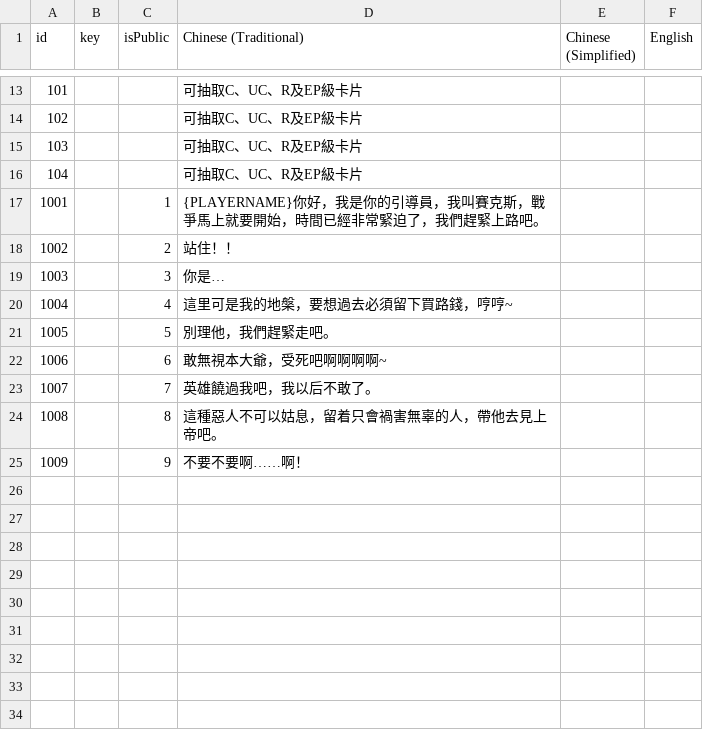
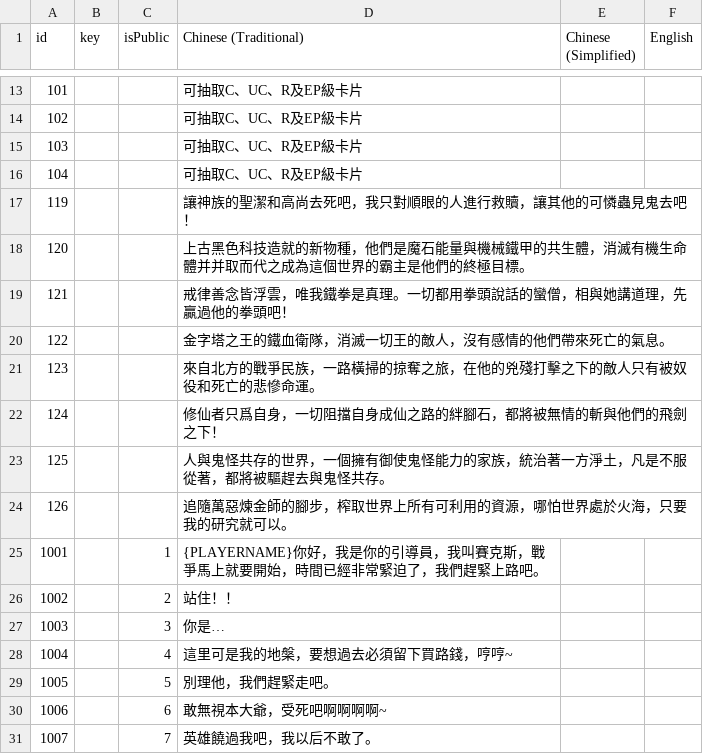
Before and after one commit to henyouqian/cdgm, a CSV file: data/localization.csv, drawn as a sheet; only a part is shown, gaps mark what is left out; the shorter side is filled out with more unchanged rows.

```diff
--- a/data/localization.csv
+++ b/data/localization.csv
@@ -16,2 +16,10 @@ id,key,isPublic,Chinese (Traditional),Chinese (Simplified),English
 104,,,可抽取C、UC、R及EP級卡片,,
+119,,,讓神族的聖潔和高尚去死吧，我只對順眼的人進行救贖，讓其他的可憐蟲見鬼去吧！,,
+120,,,上古黑色科技造就的新物種，他們是魔石能量與機械鐵甲的共生體，消滅有機生命體并并取而代之成為這個世界的霸主是他們的終極目標。,,
+121,,,戒律善念皆浮雲，唯我鐵拳是真理。一切都用拳頭說話的蠻僧，相與她講道理，先贏過他的拳頭吧！,,
+122,,,金字塔之王的鐵血衛隊，消滅一切王的敵人，沒有感情的他們帶來死亡的氣息。,,
+123,,,來自北方的戰爭民族，一路橫掃的掠奪之旅，在他的兇殘打擊之下的敵人只有被奴役和死亡的悲慘命運。,,
+124,,,修仙者只爲自身，一切阻擋自身成仙之路的絆腳石，都將被無情的斬與他們的飛劍之下！,,
+125,,,人與鬼怪共存的世界，一個擁有御使鬼怪能力的家族，統治著一方淨土，凡是不服從著，都將被驅趕去與鬼怪共存。,,
+126,,,追隨萬惡煉金師的腳步，榨取世界上所有可利用的資源，哪怕世界處於火海，只要我的研究就可以。,,
 1001,,1,{PLAYERNAME}你好，我是你的引導員，我叫賽克斯，戰爭馬上就要開始，時間已經非常緊迫了，我們趕緊上路吧。,,
```
Also changed, not shown: data/areas.csv, data/cards.csv, 26 other files.
